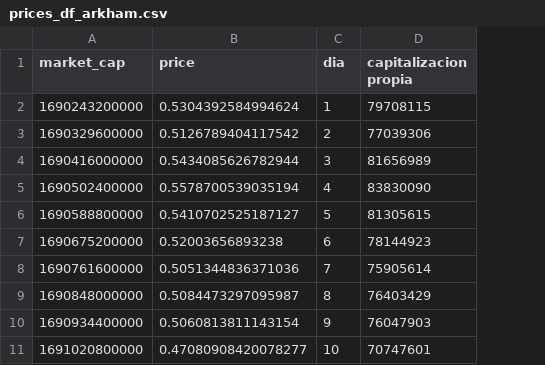
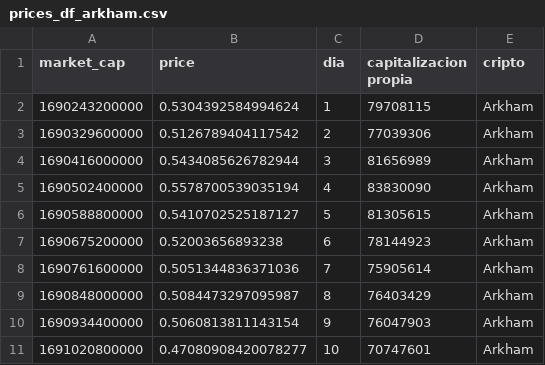
Before and after one commit to NahuVidales/CryptoDataAnalytics, a CSV file: data/prices_df_arkham.csv, drawn as a sheet; only a part is shown; the diff names each change by its address in the sheet, - before the commit and + after, or states it on an @@ line.

```diff
--- a/data/prices_df_arkham.csv
+++ b/data/prices_df_arkham.csv
+column E (cripto), rows 2-11: all Arkham
```
Also changed, not shown: data/mesCrypto.csv, data/prices_df_bitcoin.csv, 9 other files.
